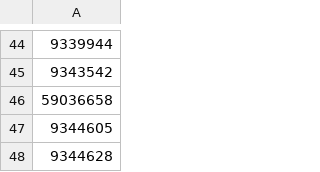
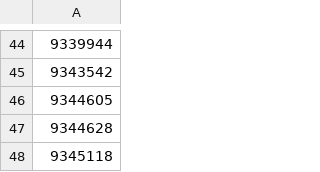
Before and after one commit to manbou-ea/Licence, a CSV file: accounts.csv, drawn as a sheet; only a part is shown, gaps mark what is left out; removed rows and columns are numbered as before the commit, all else as after; the diff names each change by its address in the sheet, - before the commit and + after, or states it on an @@ line.

Commit message:
Update accounts.csv

```diff
--- a/accounts.csv
+++ b/accounts.csv
-row 46: 59036658
+row 48: 9345118
```
